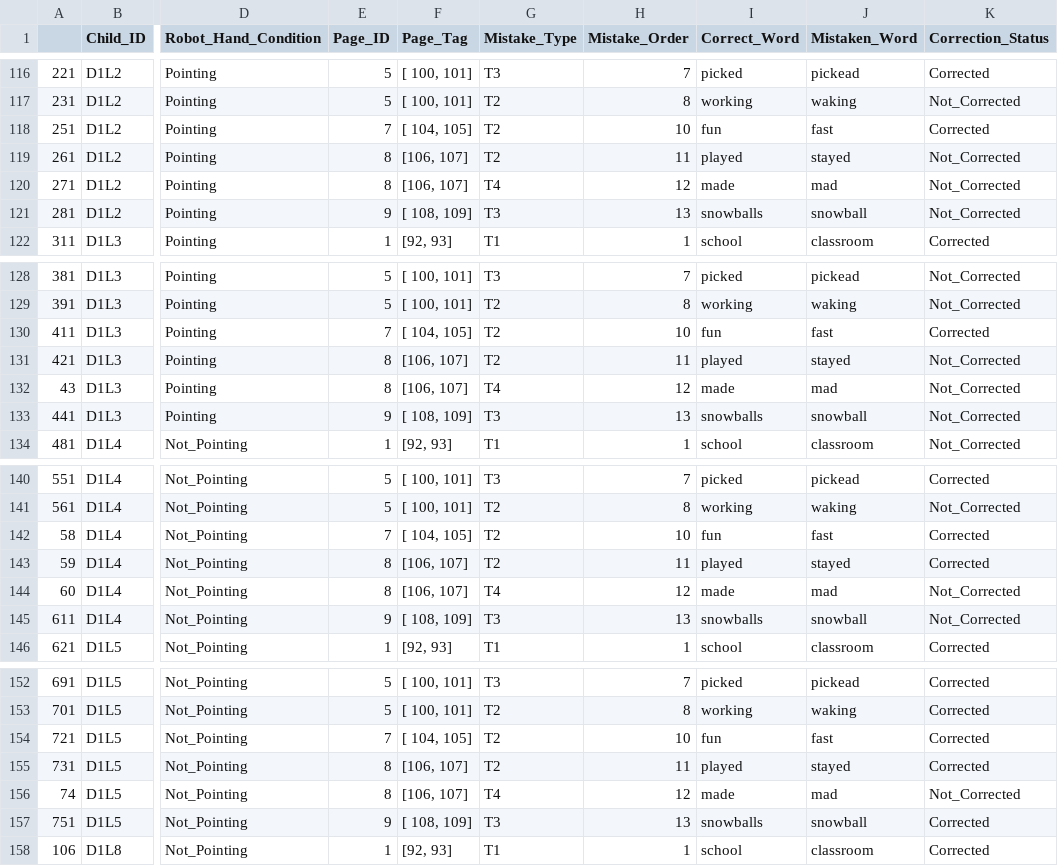
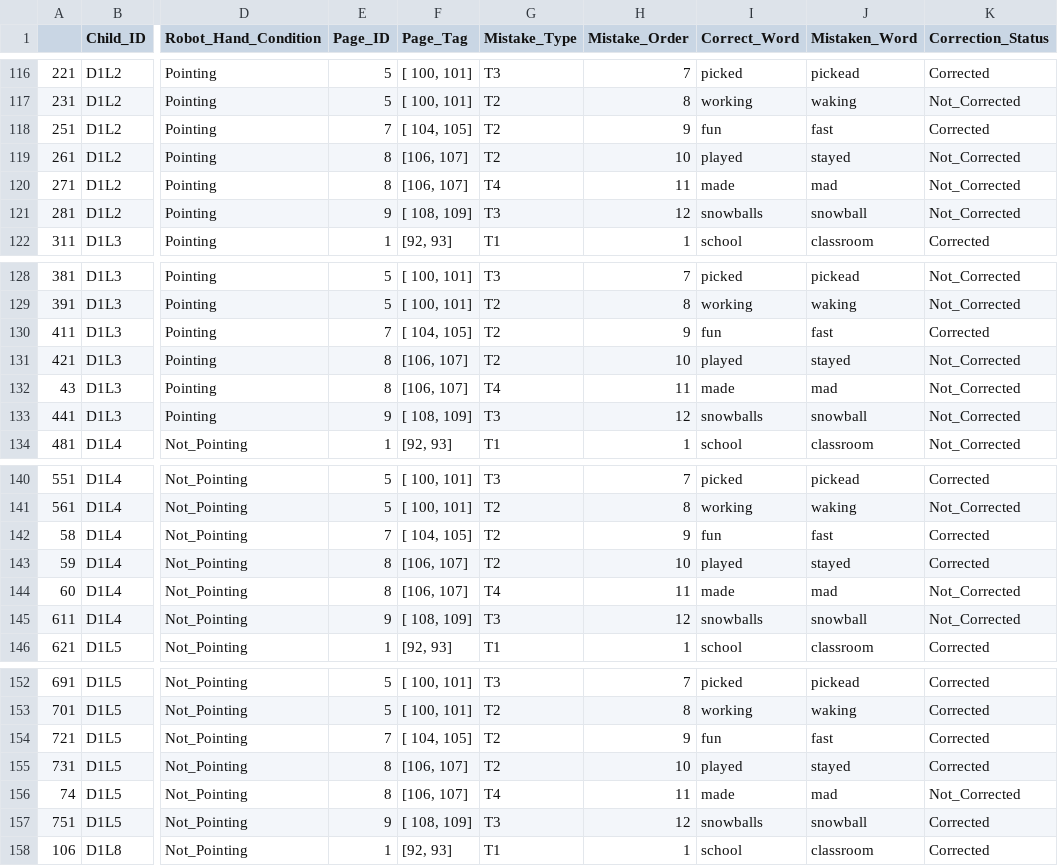
Before and after one commit to ElmiraYadollahi/analysis_coreader, a CSV file: all_correction_status_Day1_within.csv, drawn as a sheet; only a part is shown, gaps mark what is left out; the diff covers the shown part only; the diff names each change by its address in the sheet, - before the commit and + after, or states it on an @@ line.

```diff
--- a/all_correction_status_Day1_within.csv
+++ b/all_correction_status_Day1_within.csv
-H118 (Mistake_Order): 10
+H118 (Mistake_Order): 9
-H119 (Mistake_Order): 11
+H119 (Mistake_Order): 10
-H120 (Mistake_Order): 12
+H120 (Mistake_Order): 11
-H121 (Mistake_Order): 13
+H121 (Mistake_Order): 12
-H130 (Mistake_Order): 10
+H130 (Mistake_Order): 9
-H131 (Mistake_Order): 11
+H131 (Mistake_Order): 10
-H132 (Mistake_Order): 12
+H132 (Mistake_Order): 11
-H133 (Mistake_Order): 13
+H133 (Mistake_Order): 12
-H142 (Mistake_Order): 10
+H142 (Mistake_Order): 9
-H143 (Mistake_Order): 11
+H143 (Mistake_Order): 10
-H144 (Mistake_Order): 12
+H144 (Mistake_Order): 11
-H145 (Mistake_Order): 13
+H145 (Mistake_Order): 12
-H154 (Mistake_Order): 10
+H154 (Mistake_Order): 9
-H155 (Mistake_Order): 11
+H155 (Mistake_Order): 10
-H156 (Mistake_Order): 12
+H156 (Mistake_Order): 11
-H157 (Mistake_Order): 13
+H157 (Mistake_Order): 12
```
Also changed, not shown: 8 edited cells elsewhere in this file, all_correction_status_Day1_clean.csv.
